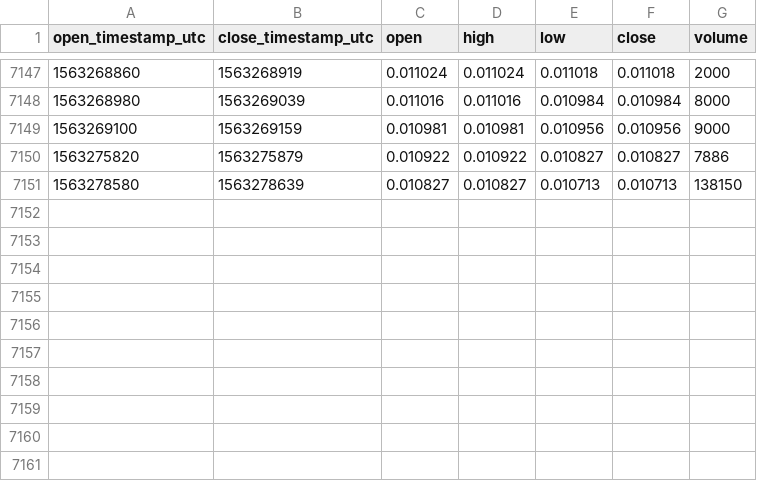
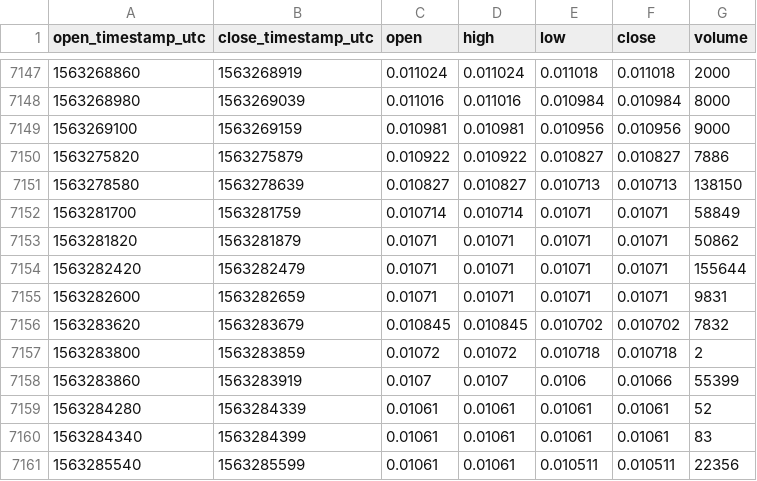
Before and after one commit to cryptobigbro/coinbasepro-DNT-USDC, a CSV file: coinbasepro-DNT-USDC-1m.csv, drawn as a sheet; only a part is shown, gaps mark what is left out; the diff names each change by its address in the sheet, - before the commit and + after, or states it on an @@ line.

Commit message:
Update OHLCV data.

```diff
--- a/coinbasepro-DNT-USDC-1m.csv
+++ b/coinbasepro-DNT-USDC-1m.csv
+row 7152: 1563281700 | 1563281759 | 0.010714 | 0.010714 | 0.01071 | 0.01071 | 58849
+row 7153: 1563281820 | 1563281879 | 0.01071 | 0.01071 | 0.01071 | 0.01071 | 50862
+row 7154: 1563282420 | 1563282479 | 0.01071 | 0.01071 | 0.01071 | 0.01071 | 155644
+row 7155: 1563282600 | 1563282659 | 0.01071 | 0.01071 | 0.01071 | 0.01071 | 9831
+row 7156: 1563283620 | 1563283679 | 0.010845 | 0.010845 | 0.010702 | 0.010702 | 7832
+row 7157: 1563283800 | 1563283859 | 0.01072 | 0.01072 | 0.010718 | 0.010718 | 2
+row 7158: 1563283860 | 1563283919 | 0.0107 | 0.0107 | 0.0106 | 0.01066 | 55399
+row 7159: 1563284280 | 1563284339 | 0.01061 | 0.01061 | 0.01061 | 0.01061 | 52
+row 7160: 1563284340 | 1563284399 | 0.01061 | 0.01061 | 0.01061 | 0.01061 | 83
+row 7161: 1563285540 | 1563285599 | 0.01061 | 0.01061 | 0.010511 | 0.010511 | 22356
```
Also changed, not shown: coinbasepro-DNT-USDC-1h.csv.
